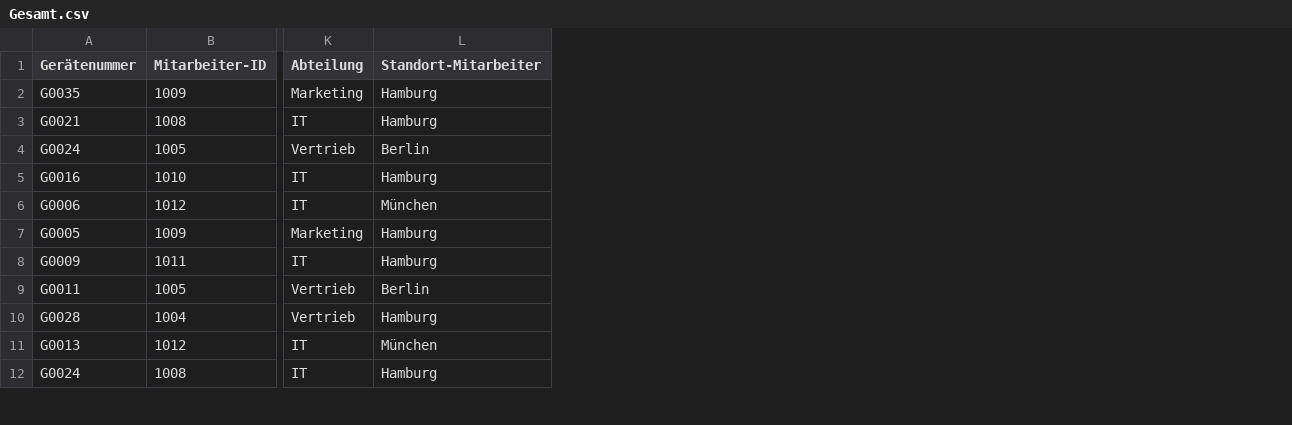
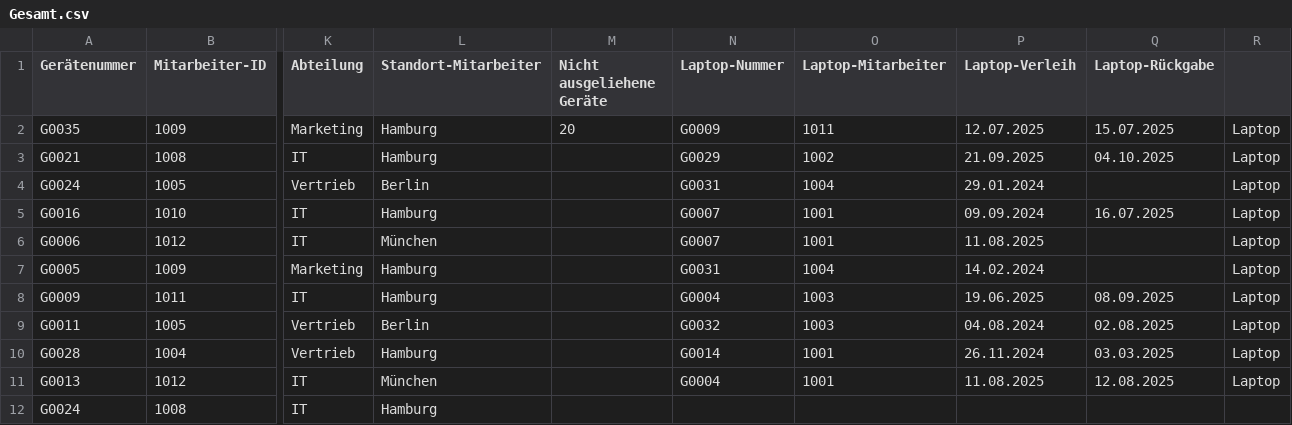
Before and after one commit to Ra2den/Praxisnachbereitung, a CSV file: excel/Gesamt.csv, drawn as a sheet; only a part is shown, gaps mark what is left out; the diff names each change by its address in the sheet, - before the commit and + after, or states it on an @@ line.

Commit message:
added laptop filter/Not rented Devices

```diff
--- a/excel/Gesamt.csv
+++ b/excel/Gesamt.csv
+column M (Nicht ausgeliehene Geräte), row 2: 20
+column N (Laptop-Nummer), rows 2-11: G0009 | G0029 | G0031 | G0007 | G0007 | G0031 | G0004 | G0032 | G0014 | G0004
+column O (Laptop-Mitarbeiter), rows 2-11: 1011 | 1002 | 1004 | 1001 | 1001 | 1004 | 1003 | 1003 | 1001 | 1001
+column P (Laptop-Verleih), rows 2-11: 12.07.2025 | 21.09.2025 | 29.01.2024 | 09.09.2024 | 11.08.2025 | 14.02.2024 | 19.06.2025 | 04.08.2024 | 26.11.2024 | 11.08.2025
+column Q (Laptop-Rückgabe), rows 2-11: 15.07.2025 | 04.10.2025 |  | 16.07.2025 |  |  | 08.09.2025 | 02.08.2025 | 03.03.2025 | 12.08.2025
+column R, rows 2-11: all Laptop
```
